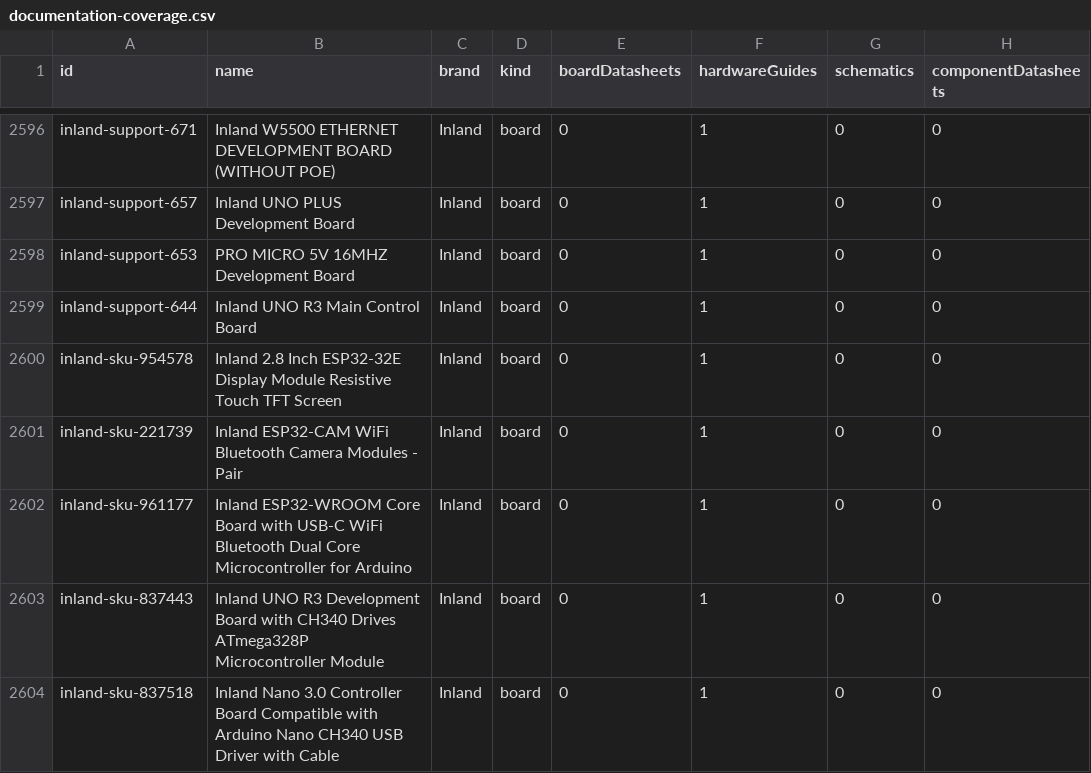
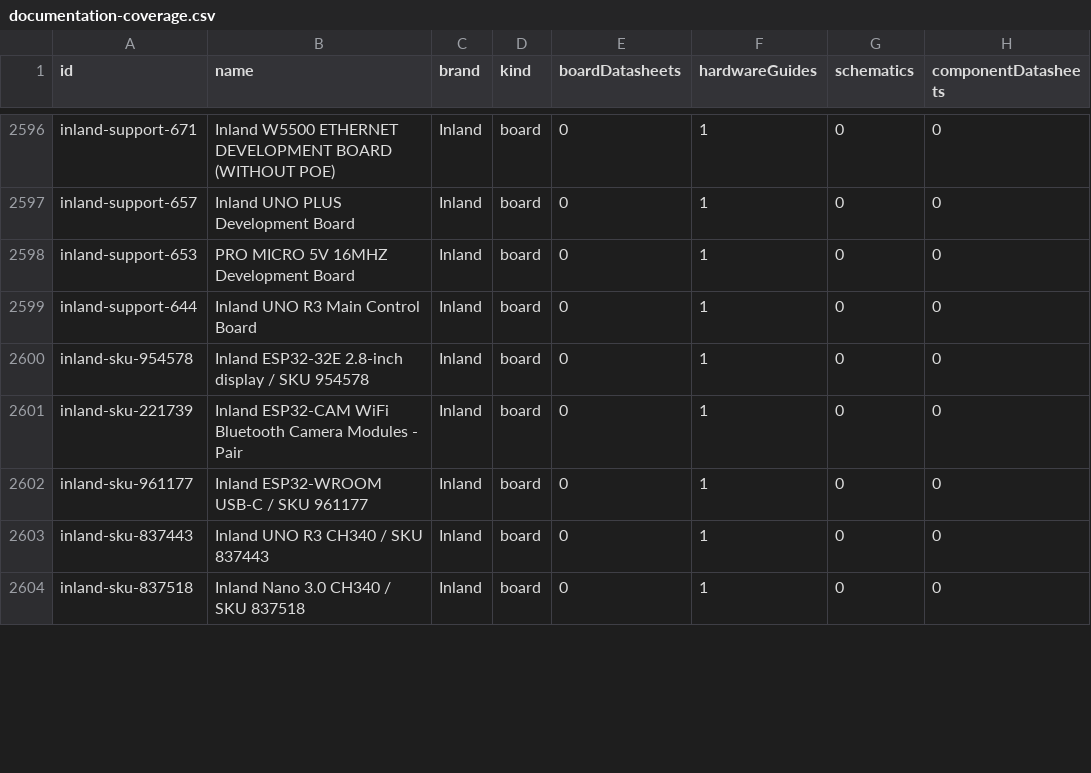
Before and after one commit to valleytechsolutions/black-wire-pinouts, a CSV file: catalog/documentation-coverage.csv, drawn as a sheet; only a part is shown, gaps mark what is left out; the diff covers the shown part only; the diff names each change by its address in the sheet, - before the commit and + after, or states it on an @@ line.

Commit message:
Keep Inland board paths compact and preserve retail names as aliases

```diff
--- a/catalog/documentation-coverage.csv
+++ b/catalog/documentation-coverage.csv
-B2600 (name): Inland 2.8 Inch ESP32-32E Display Module Resistive Touch TFT Screen
+B2600 (name): Inland ESP32-32E 2.8-inch display / SKU 954578
-B2602 (name): Inland ESP32-WROOM Core Board with USB-C WiFi Bluetooth Dual Core Microcontroller for Arduino
+B2602 (name): Inland ESP32-WROOM USB-C / SKU 961177
-B2603 (name): …UNO R3 Development Board with CH340 Drives ATmega328P Microcontroller Module
+B2603 (name): …UNO R3 CH340 / SKU 837443
-B2604 (name): …Nano 3.0 Controller Board Compatible with Arduino Nano CH340 USB Driver with Cable
+B2604 (name): …Nano 3.0 CH340 / SKU 837518
```
Also changed, not shown: 6 edited cells elsewhere in this file, catalog/pinout-coverage.csv, 16 other files.
